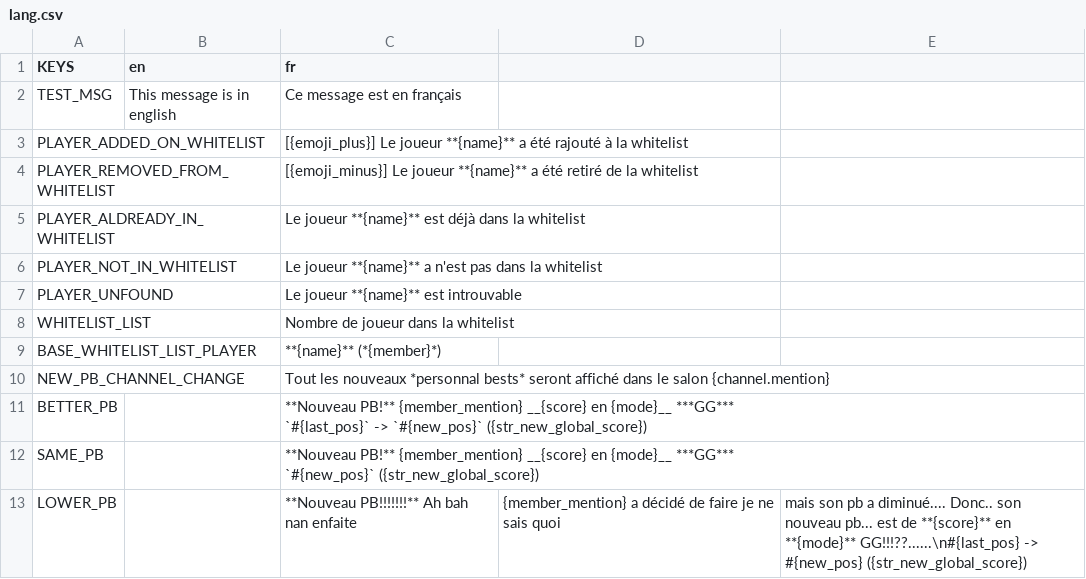
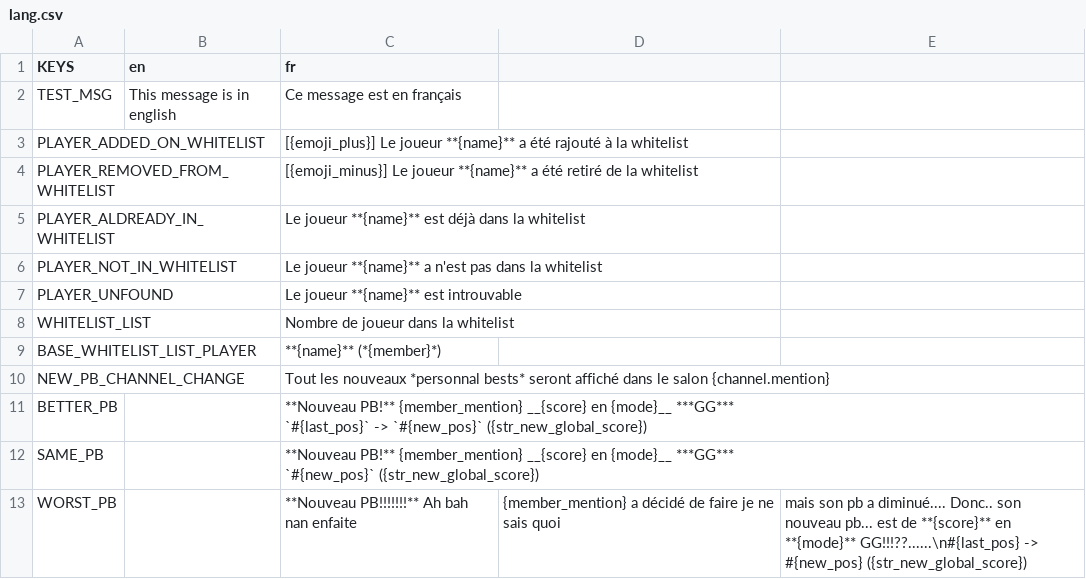
Before and after one commit to Dams4K/FrenchMCPlayHDBridgers, a CSV file: utils/lang/lang.csv, drawn as a sheet.

```diff
--- a/utils/lang/lang.csv
+++ b/utils/lang/lang.csv
@@ -14,2 +14,2 @@ SAME_PB,,"**Nouveau PB!** {member_mention} __{score} en {mode}__ ***GG***
 `#{new_pos}` ({str_new_global_score})",,
-LOWER_PB,,**Nouveau PB!!!!!!!** Ah bah nan enfaite, {member_mention} a décidé de faire je ne sais quoi, mais son pb a diminué.... Donc.. son nouveau pb... est de **{score}** en **{mode}** GG!!!??......\n#{last_pos} -> #{new_pos} ({str_new_global_score})
+WORST_PB,,**Nouveau PB!!!!!!!** Ah bah nan enfaite, {member_mention} a décidé de faire je ne sais quoi, mais son pb a diminué.... Donc.. son nouveau pb... est de **{score}** en **{mode}** GG!!!??......\n#{last_pos} -> #{new_pos} ({str_new_global_score})
```
Also changed, not shown: 4 other files.
